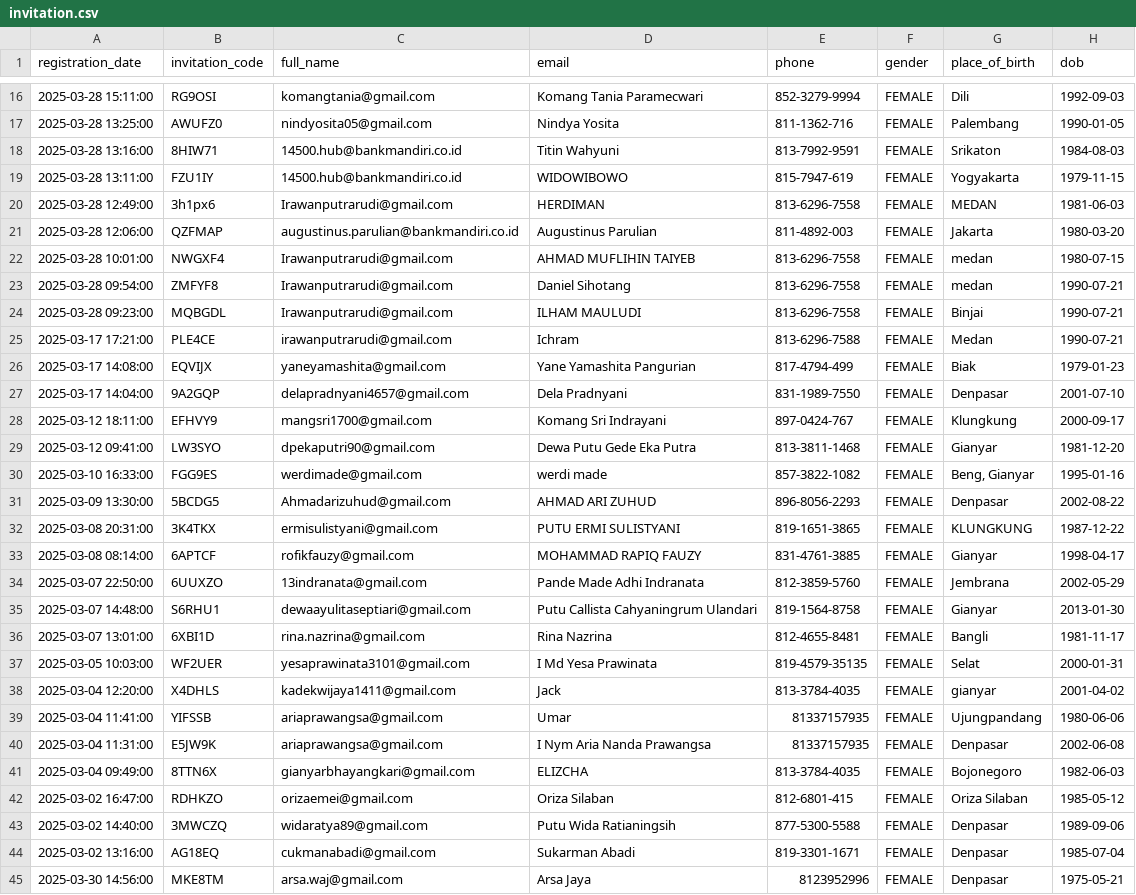
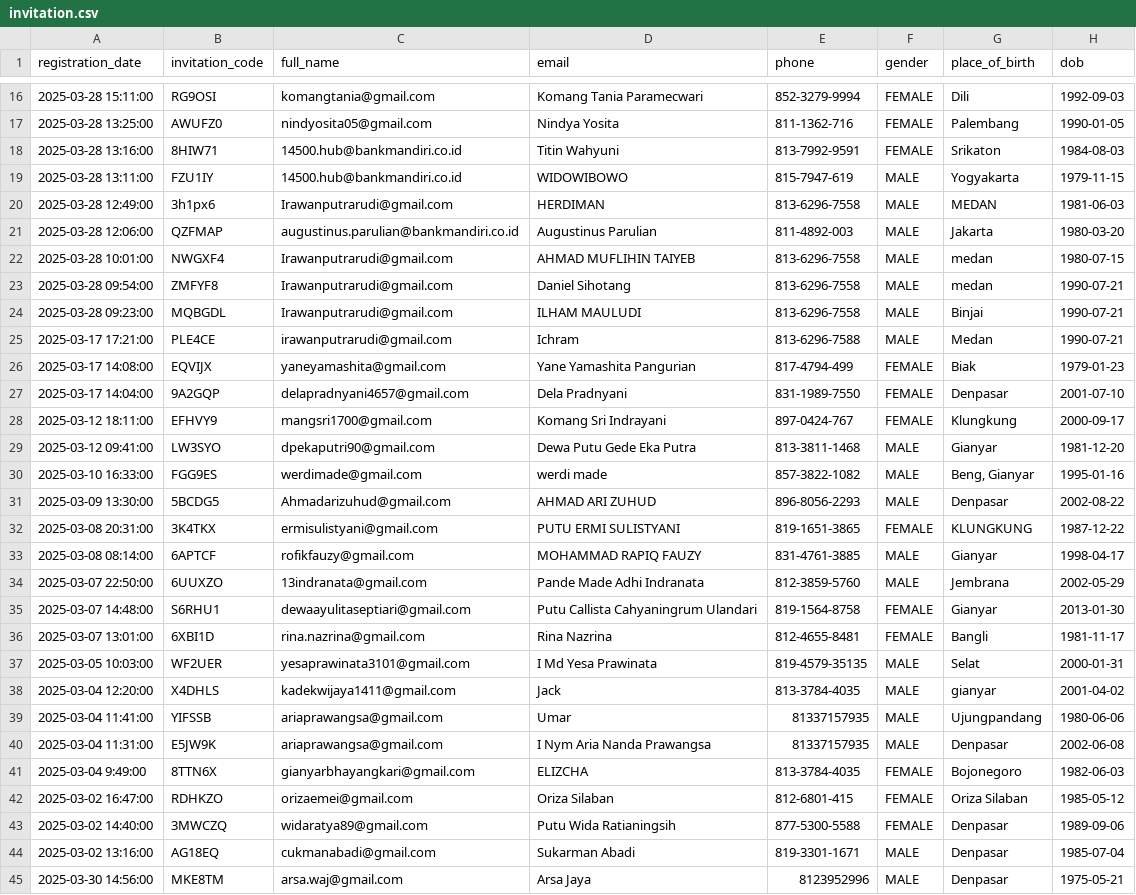
Before and after one commit to regtixid/rpm-regtix, a CSV file: database/seeders/data/invitation.csv, drawn as a sheet; only a part is shown, gaps mark what is left out; the diff covers the shown part only; the diff names each change by its address in the sheet, - before the commit and + after, or states it on an @@ line.

Commit message:
Update invitation seeder

```diff
--- a/database/seeders/data/invitation.csv
+++ b/database/seeders/data/invitation.csv
-F19:F25 (gender): FEMALE
+F19:F25 (gender): MALE
-F29:F31 (gender): FEMALE
+F29:F31 (gender): MALE
-F33:F34 (gender): FEMALE
+F33:F34 (gender): MALE
-F37:F40 (gender): FEMALE
+F37:F40 (gender): MALE
-A41 (registration_date): 2025-03-04 09:49:00
+A41 (registration_date): 2025-03-04 9:49:00
-F44:F45 (gender): FEMALE
+F44:F45 (gender): MALE
```
Also changed, not shown: 13 edited cells elsewhere in this file.
